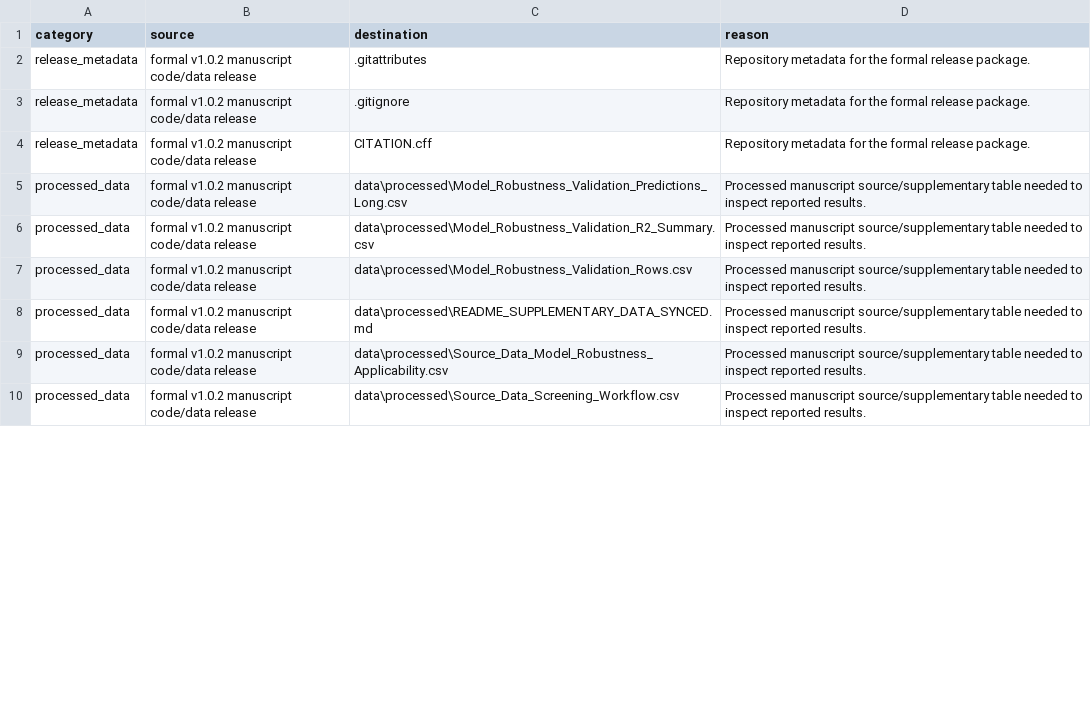
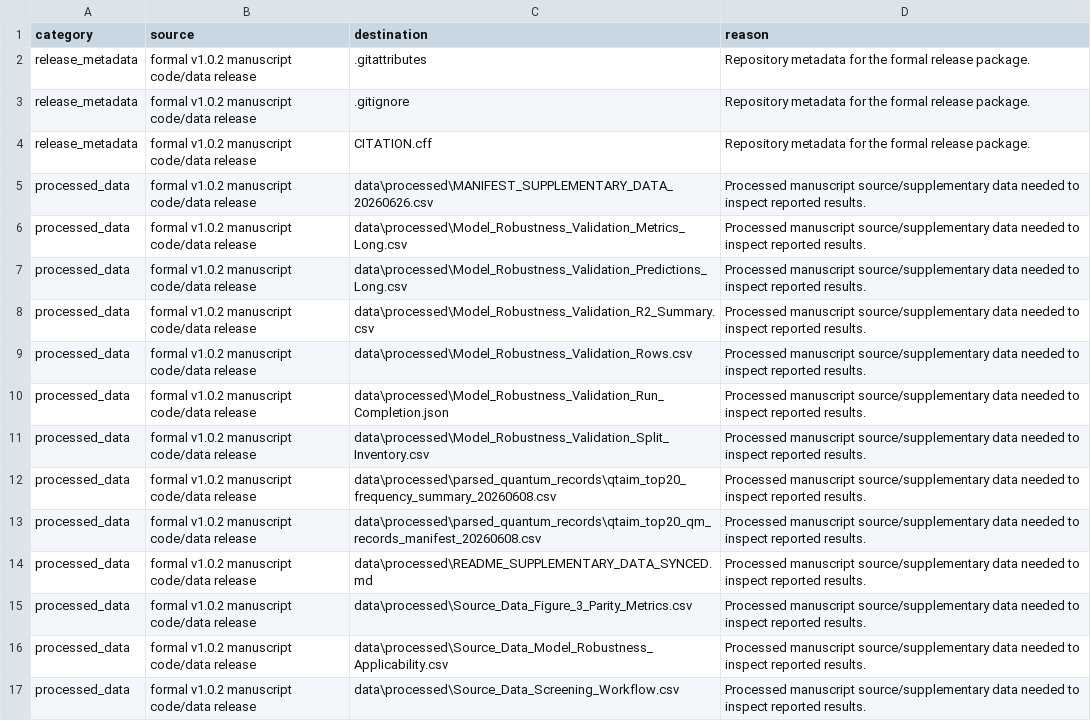
Before and after one commit to bzhang0106-droid/qh-hegnn-energetic-screening, a CSV file: RELEASE_FILE_MANIFEST.csv, drawn as a sheet; only a part is shown; the diff covers the shown part only.

Commit message:
Update processed data for npj submission

```diff
--- a/RELEASE_FILE_MANIFEST.csv
+++ b/RELEASE_FILE_MANIFEST.csv
@@ -4,7 +4,14 @@ release_metadata,formal v1.0.2 manuscript code/data release,.gitignore,Repositor
 release_metadata,formal v1.0.2 manuscript code/data release,CITATION.cff,Repository metadata for the formal release package.
-processed_data,formal v1.0.2 manuscript code/data release,data\processed\Model_Robustness_Validation_Predictions_Long.csv,Processed manuscript source/supplementary table needed to inspect reported results.
-processed_data,formal v1.0.2 manuscript code/data release,data\processed\Model_Robustness_Validation_R2_Summary.csv,Processed manuscript source/supplementary table needed to inspect reported results.
-processed_data,formal v1.0.2 manuscript code/data release,data\processed\Model_Robustness_Validation_Rows.csv,Processed manuscript source/supplementary table needed to inspect reported results.
-processed_data,formal v1.0.2 manuscript code/data release,data\processed\README_SUPPLEMENTARY_DATA_SYNCED.md,Processed manuscript source/supplementary table needed to inspect reported results.
-processed_data,formal v1.0.2 manuscript code/data release,data\processed\Source_Data_Model_Robustness_Applicability.csv,Processed manuscript source/supplementary table needed to inspect reported results.
-processed_data,formal v1.0.2 manuscript code/data release,data\processed\Source_Data_Screening_Workflow.csv,Processed manuscript source/supplementary table needed to inspect reported results.
+processed_data,formal v1.0.2 manuscript code/data release,data\processed\MANIFEST_SUPPLEMENTARY_DATA_20260626.csv,Processed manuscript source/supplementary data needed to inspect reported results.
+processed_data,formal v1.0.2 manuscript code/data release,data\processed\Model_Robustness_Validation_Metrics_Long.csv,Processed manuscript source/supplementary data needed to inspect reported results.
+processed_data,formal v1.0.2 manuscript code/data release,data\processed\Model_Robustness_Validation_Predictions_Long.csv,Processed manuscript source/supplementary data needed to inspect reported results.
+processed_data,formal v1.0.2 manuscript code/data release,data\processed\Model_Robustness_Validation_R2_Summary.csv,Processed manuscript source/supplementary data needed to inspect reported results.
+processed_data,formal v1.0.2 manuscript code/data release,data\processed\Model_Robustness_Validation_Rows.csv,Processed manuscript source/supplementary data needed to inspect reported results.
+processed_data,formal v1.0.2 manuscript code/data release,data\processed\Model_Robustness_Validation_Run_Completion.json,Processed manuscript source/supplementary data needed to inspect reported results.
+processed_data,formal v1.0.2 manuscript code/data release,data\processed\Model_Robustness_Validation_Split_Inventory.csv,Processed manuscript source/supplementary data needed to inspect reported results.
+processed_data,formal v1.0.2 manuscript code/data release,data\processed\parsed_quantum_records\qtaim_top20_frequency_summary_20260608.csv,Processed manuscript source/supplementary data needed to inspect reported results.
+processed_data,formal v1.0.2 manuscript code/data release,data\processed\parsed_quantum_records\qtaim_top20_qm_records_manifest_20260608.csv,Processed manuscript source/supplementary data needed to inspect reported results.
+processed_data,formal v1.0.2 manuscript code/data release,data\processed\README_SUPPLEMENTARY_DATA_SYNCED.md,Processed manuscript source/supplementary data needed to inspect reported results.
+processed_data,formal v1.0.2 manuscript code/data release,data\processed\Source_Data_Figure_3_Parity_Metrics.csv,Processed manuscript source/supplementary data needed to inspect reported results.
+processed_data,formal v1.0.2 manuscript code/data release,data\processed\Source_Data_Model_Robustness_Applicability.csv,Processed manuscript source/supplementary data needed to inspect reported results.
+processed_data,formal v1.0.2 manuscript code/data release,data\processed\Source_Data_Screening_Workflow.csv,Processed manuscript source/supplementary data needed to inspect reported results.
```
Also changed, not shown: 2 added rows and 56 edited cells elsewhere in this file, 20 other files.
